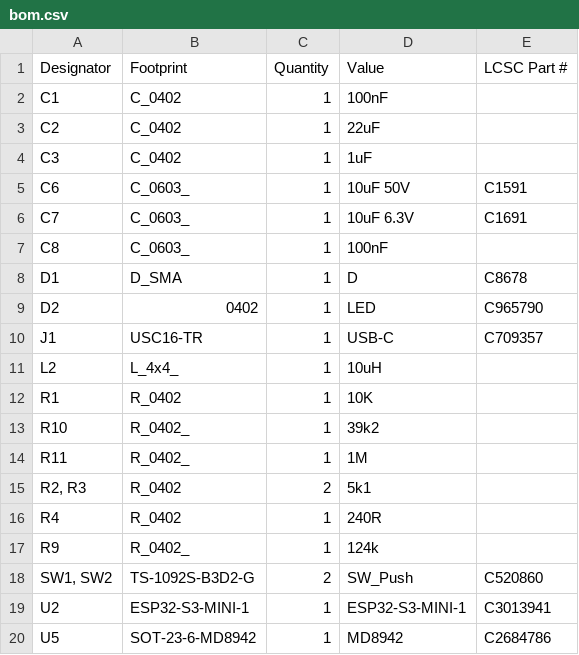
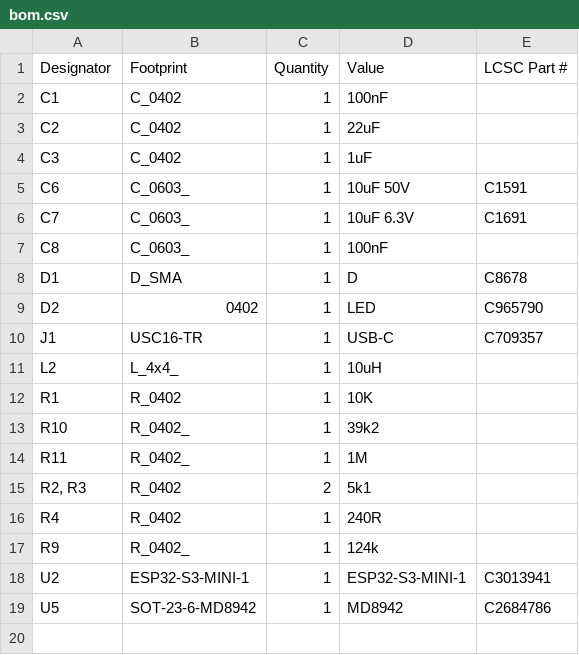
Before and after one commit to revk/ESP32-Generic, a CSV file: PCB/GenericS3/production/bom.csv, drawn as a sheet.

```diff
--- a/PCB/GenericS3/production/bom.csv
+++ b/PCB/GenericS3/production/bom.csv
@@ -17,3 +17,2 @@ R4,R_0402,1,240R,
 R9,R_0402_,1,124k,
-"SW1, SW2",TS-1092S-B3D2-G,2,SW_Push,C520860
 U2,ESP32-S3-MINI-1,1,ESP32-S3-MINI-1,C3013941
```
Also changed, not shown: PCB/GenericS3/production/designators.csv, PCB/GenericS3/production/positions.csv, 5 other files.
